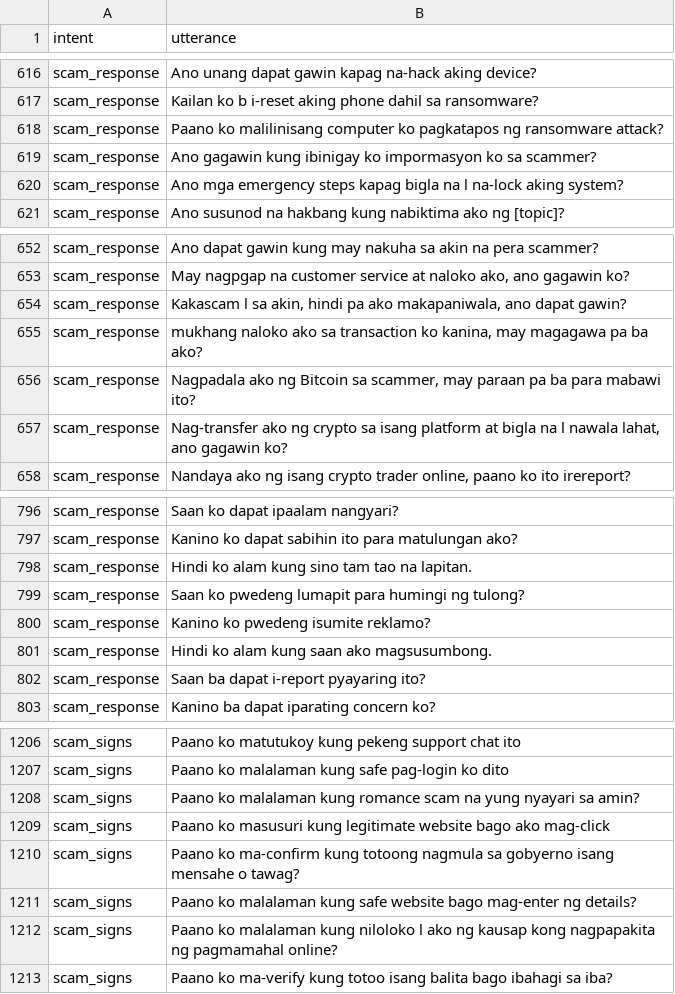
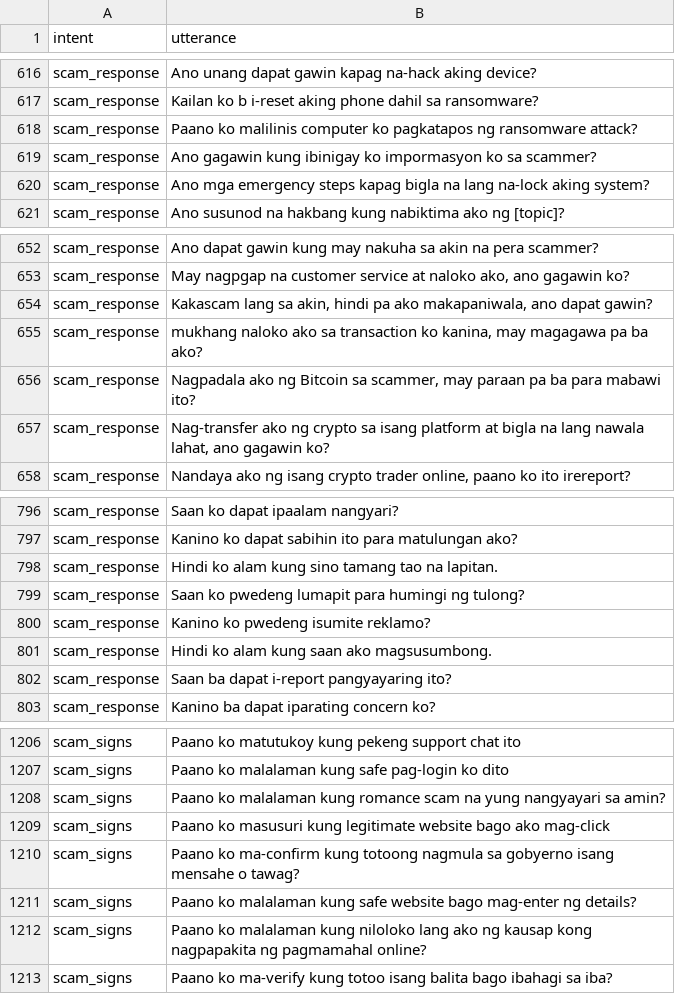
Before and after one commit to chatlola/ChatLola-Backend, a CSV file: models/intent/Intent Dataset.csv, drawn as a sheet; only a part is shown, gaps mark what is left out; the diff covers the shown part only.

```diff
--- a/models/intent/Intent Dataset.csv
+++ b/models/intent/Intent Dataset.csv
@@ -617,5 +617,5 @@ scam_response,Ano unang dapat gawin kapag na-hack aking device?
 scam_response,Kailan ko b i-reset aking phone dahil sa ransomware?
-scam_response,Paano ko malilinisang computer ko pagkatapos ng ransomware attack?
+scam_response,Paano ko malilinis computer ko pagkatapos ng ransomware attack?
 scam_response,Ano gagawin kung ibinigay ko impormasyon ko sa scammer?
-scam_response,Ano mga emergency steps kapag bigla na l na-lock aking system?
+scam_response,Ano mga emergency steps kapag bigla na lang na-lock aking system?
 scam_response,Ano susunod na hakbang kung nabiktima ako ng [topic]?
@@ -653,6 +653,6 @@ scam_response,Ano dapat gawin kung may nakuha sa akin na pera scammer?
 scam_response,"May nagpgap na customer service at naloko ako, ano gagawin ko?"
-scam_response,"Kakascam l sa akin, hindi pa ako makapaniwala, ano dapat gawin?"
+scam_response,"Kakascam lang sa akin, hindi pa ako makapaniwala, ano dapat gawin?"
 scam_response,"mukhang naloko ako sa transaction ko kanina, may magagawa pa ba ako?"
 scam_response,"Nagpadala ako ng Bitcoin sa scammer, may paraan pa ba para mabawi ito?"
-scam_response,"Nag-transfer ako ng crypto sa isang platform at bigla na l nawala lahat, ano gagawin ko?"
+scam_response,"Nag-transfer ako ng crypto sa isang platform at bigla na lang nawala lahat, ano gagawin ko?"
 scam_response,"Nandaya ako ng isang crypto trader online, paano ko ito irereport?"
@@ -797,3 +797,3 @@ scam_response,Saan ko dapat ipaalam nangyari?
 scam_response,Kanino ko dapat sabihin ito para matulungan ako?
-scam_response,Hindi ko alam kung sino tam tao na lapitan.
+scam_response,Hindi ko alam kung sino tamang tao na lapitan.
 scam_response,Saan ko pwedeng lumapit para humingi ng tulong?
@@ -801,3 +801,3 @@ scam_response,Kanino ko pwedeng isumite reklamo?
 scam_response,Hindi ko alam kung saan ako magsusumbong.
-scam_response,Saan ba dapat i-report pyayaring ito?
+scam_response,Saan ba dapat i-report pangyayaring ito?
 scam_response,Kanino ba dapat iparating concern ko?
@@ -1207,3 +1207,3 @@ scam_signs,Paano ko matutukoy kung pekeng support chat ito
 scam_signs,Paano ko malalaman kung safe pag-login ko dito
-scam_signs,Paano ko malalaman kung romance scam na yung nyayari sa amin?
+scam_signs,Paano ko malalaman kung romance scam na yung nangyayari sa amin?
 scam_signs,Paano ko masusuri kung legitimate website bago ako mag-click
@@ -1211,3 +1211,3 @@ scam_signs,Paano ko ma-confirm kung totoong nagmula sa gobyerno isang mensahe o
 scam_signs,Paano ko malalaman kung safe website bago mag-enter ng details?
-scam_signs,Paano ko malalaman kung niloloko l ako ng kausap kong nagpapakita ng pagmamahal online?
+scam_signs,Paano ko malalaman kung niloloko lang ako ng kausap kong nagpapakita ng pagmamahal online?
 scam_signs,Paano ko ma-verify kung totoo isang balita bago ibahagi sa iba?
```
Also changed, not shown: 37 edited cells elsewhere in this file, 2 other files.
